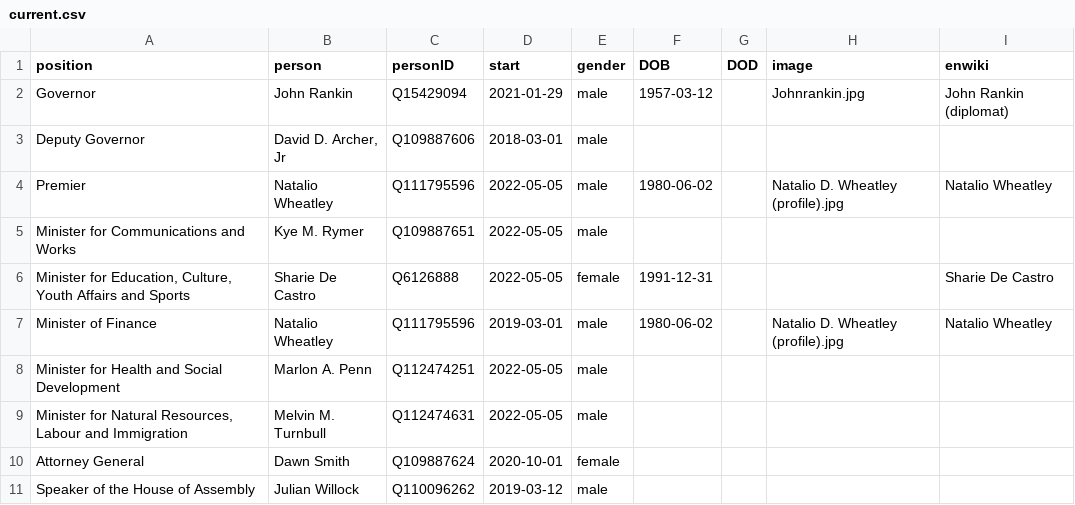
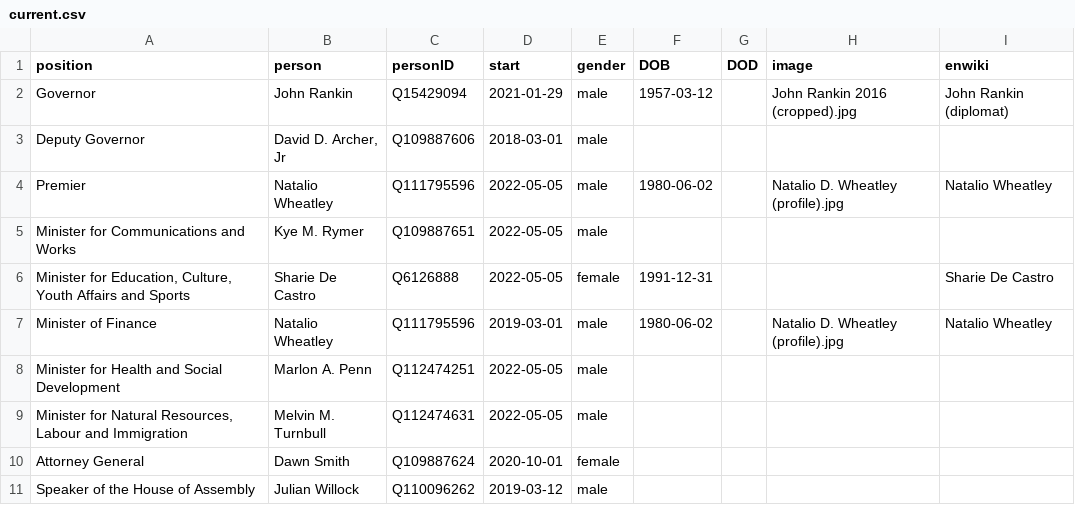
Before and after one commit to every-politician-scrapers/bvi-ministers, a CSV file: html/current.csv, drawn as a sheet.

```diff
--- a/html/current.csv
+++ b/html/current.csv
@@ -1,3 +1,3 @@
 position,person,personID,start,gender,DOB,DOD,image,enwiki
-Governor,John Rankin,Q15429094,2021-01-29,male,1957-03-12,,Johnrankin.jpg,John Rankin (diplomat)
+Governor,John Rankin,Q15429094,2021-01-29,male,1957-03-12,,John Rankin 2016 (cropped).jpg,John Rankin (diplomat)
 Deputy Governor,"David D. Archer, Jr",Q109887606,2018-03-01,male,,,,
```
Also changed, not shown: html/holders21.csv.
